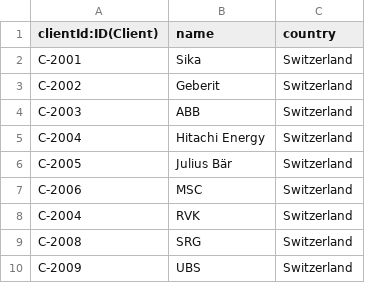
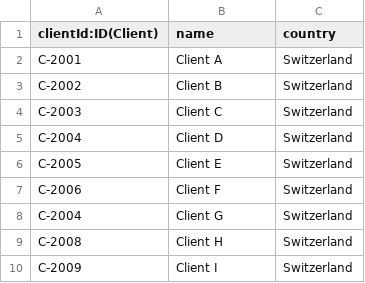
Before and after one commit to olid92/graphdb, a CSV file: clients.csv, drawn as a sheet.

Commit message:
Update clients.csv

```diff
--- a/clients.csv
+++ b/clients.csv
@@ -1,10 +1,10 @@
 clientId:ID(Client),name,country
-C-2001,Sika,Switzerland
-C-2002,Geberit,Switzerland
-C-2003,ABB,Switzerland
-C-2004,Hitachi Energy,Switzerland
-C-2005,Julius Bär,Switzerland
-C-2006,MSC,Switzerland
-C-2004,RVK,Switzerland
-C-2008,SRG,Switzerland
-C-2009,UBS,Switzerland
+C-2001,Client A,Switzerland
+C-2002,Client B,Switzerland
+C-2003,Client C,Switzerland
+C-2004,Client D,Switzerland
+C-2005,Client E,Switzerland
+C-2006,Client F,Switzerland
+C-2004,Client G,Switzerland
+C-2008,Client H,Switzerland
+C-2009,Client I,Switzerland
```
